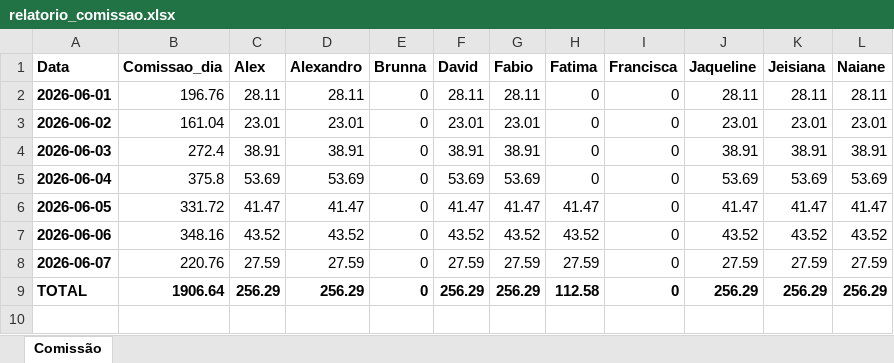
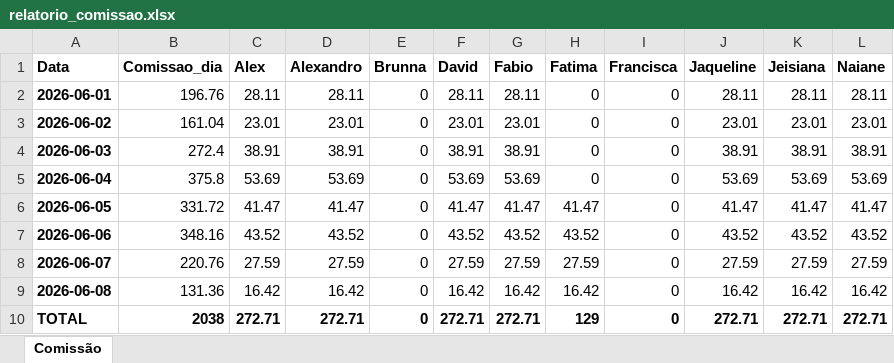
Before and after one commit to alexpereira82log-ui/scada_cafe, an Excel workbook: relatorio_comissao.xlsx, sheet Comissão, drawn as a sheet; values as stored, in another font and other column widths than the file's, no borders; addresses are those after the commit; the diff names each change by its address in the sheet, - before the commit and + after, or states it on an @@ line.

Commit message:
update

```diff
--- a/relatorio_comissao.xlsx (sheet Comissão)
+++ b/relatorio_comissao.xlsx (sheet Comissão)
+row 9: 2026-06-08 | 131.36 | 16.42 | 16.42 | 0 | 16.42 | 16.42 | 16.42 | 0 | 16.42 | 16.42 | 16.42
-B10 (Comissao_dia): 1906.64
+B10 (Comissao_dia): 2038
-C10 (Alex): 256.29
+C10 (Alex): 272.71
-D10 (Alexandro): 256.29
+D10 (Alexandro): 272.71
-F10 (David): 256.29
+F10 (David): 272.71
-G10 (Fabio): 256.29
+G10 (Fabio): 272.71
-H10 (Fatima): 112.58
+H10 (Fatima): 129
-J10 (Jaqueline): 256.29
+J10 (Jaqueline): 272.71
-K10 (Jeisiana): 256.29
+K10 (Jeisiana): 272.71
-L10 (Naiane): 256.29
+L10 (Naiane): 272.71
```
